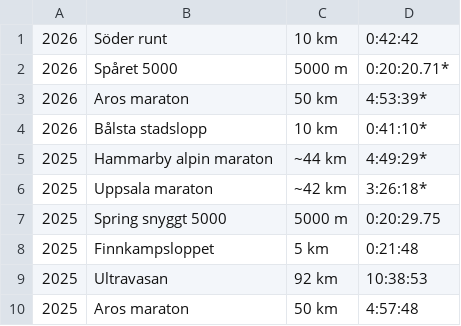
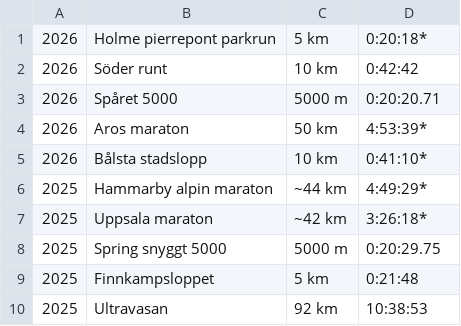
Before and after one commit to xlsrln/lopp, a CSV file: resultat.csv, drawn as a sheet; only a part is shown; the shorter side is filled out with more unchanged rows.

Commit message:
Update resultat.csv

```diff
--- a/resultat.csv
+++ b/resultat.csv
@@ -1,3 +1,4 @@
+2026,Holme pierrepont parkrun,5 km,0:20:18*
 2026,Söder runt,10 km,0:42:42
-2026,Spåret 5000,5000 m,0:20:20.71*
+2026,Spåret 5000,5000 m,0:20:20.71
 2026,Aros maraton,50 km,4:53:39*
```
